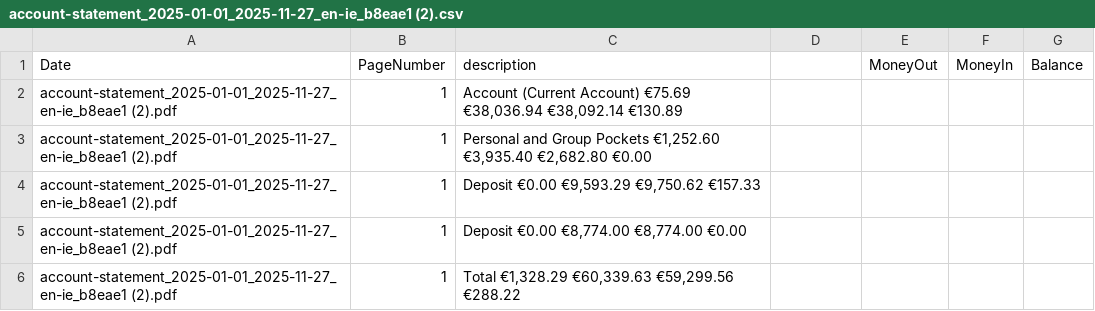
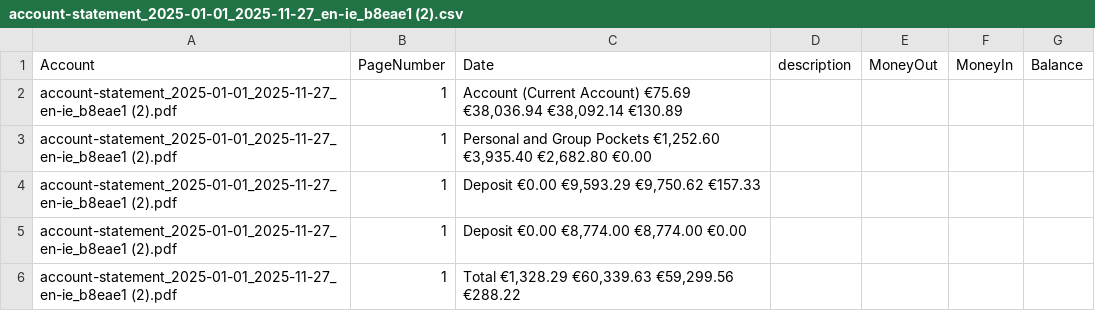
Before and after one commit to IanaraFer/Data-Transformation, a CSV file: output/account-statement_2025-01-01_2025-11-27_en-ie_b8eae1 (2).csv, drawn as a sheet; only a part is shown.

Commit message:
Reorder columns in account statement CSV

```diff
--- a/output/account-statement_2025-01-01_2025-11-27_en-ie_b8eae1 (2).csv
+++ b/output/account-statement_2025-01-01_2025-11-27_en-ie_b8eae1 (2).csv
@@ -1,2 +1,2 @@
-Date,PageNumber,description,,MoneyOut,MoneyIn,Balance
+Account,PageNumber,Date,description,MoneyOut,MoneyIn,Balance
 account-statement_2025-01-01_2025-11-27_en-ie_b8eae1 (2).pdf,1,"Account (Current Account) €75.69 €38,036.94 €38,092.14 €130.89",,,,
```
